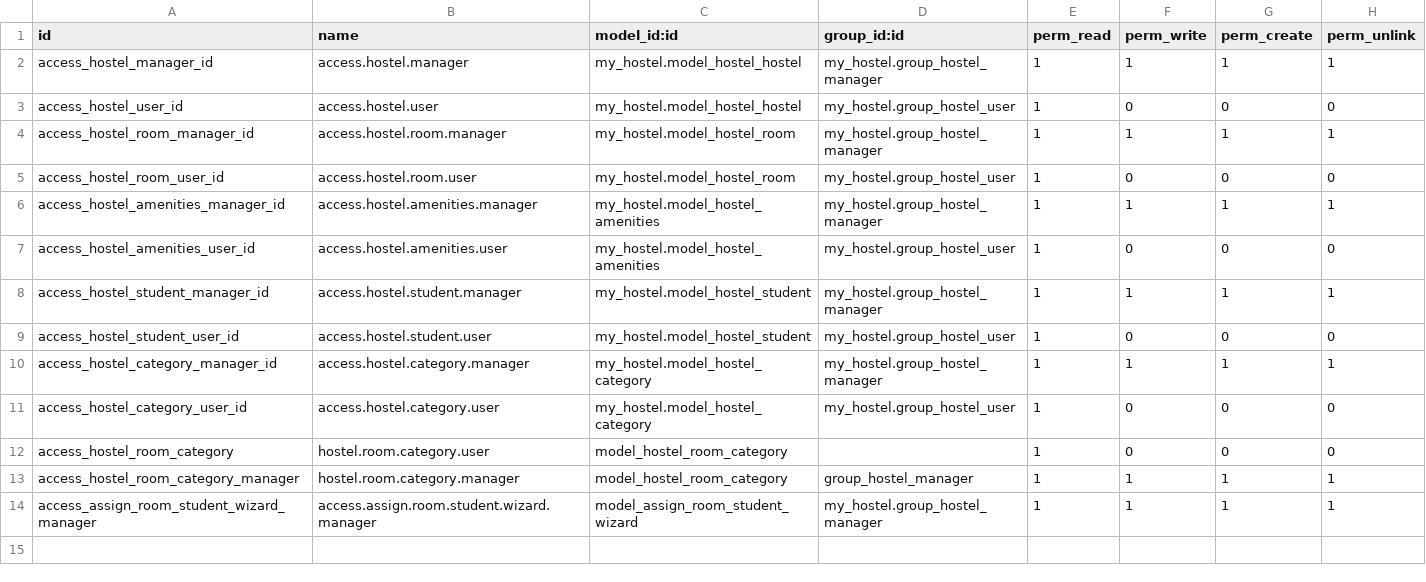
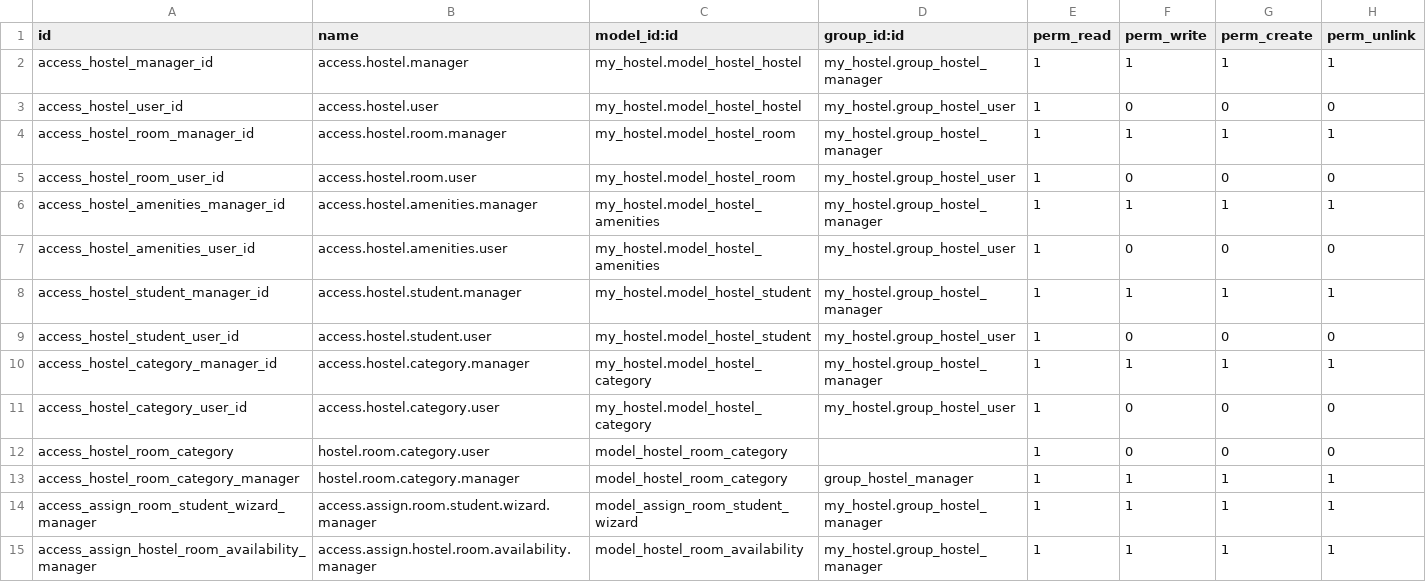
Before and after one commit to pxuanbach/odoo, a CSV file: local/my_hostel/security/ir.model.access.csv, drawn as a sheet.

Commit message:
Defining a model based on a SQL view

```diff
--- a/local/my_hostel/security/ir.model.access.csv
+++ b/local/my_hostel/security/ir.model.access.csv
@@ -14 +14,2 @@ access_hostel_room_category_manager,hostel.room.category.manager,model_hostel_ro
 access_assign_room_student_wizard_manager,access.assign.room.student.wizard.manager,model_assign_room_student_wizard,my_hostel.group_hostel_manager,1,1,1,1
+access_assign_hostel_room_availability_manager,access.assign.hostel.room.availability.manager,model_hostel_room_availability,my_hostel.group_hostel_manager,1,1,1,1
```
Also changed, not shown: 5 other files.
